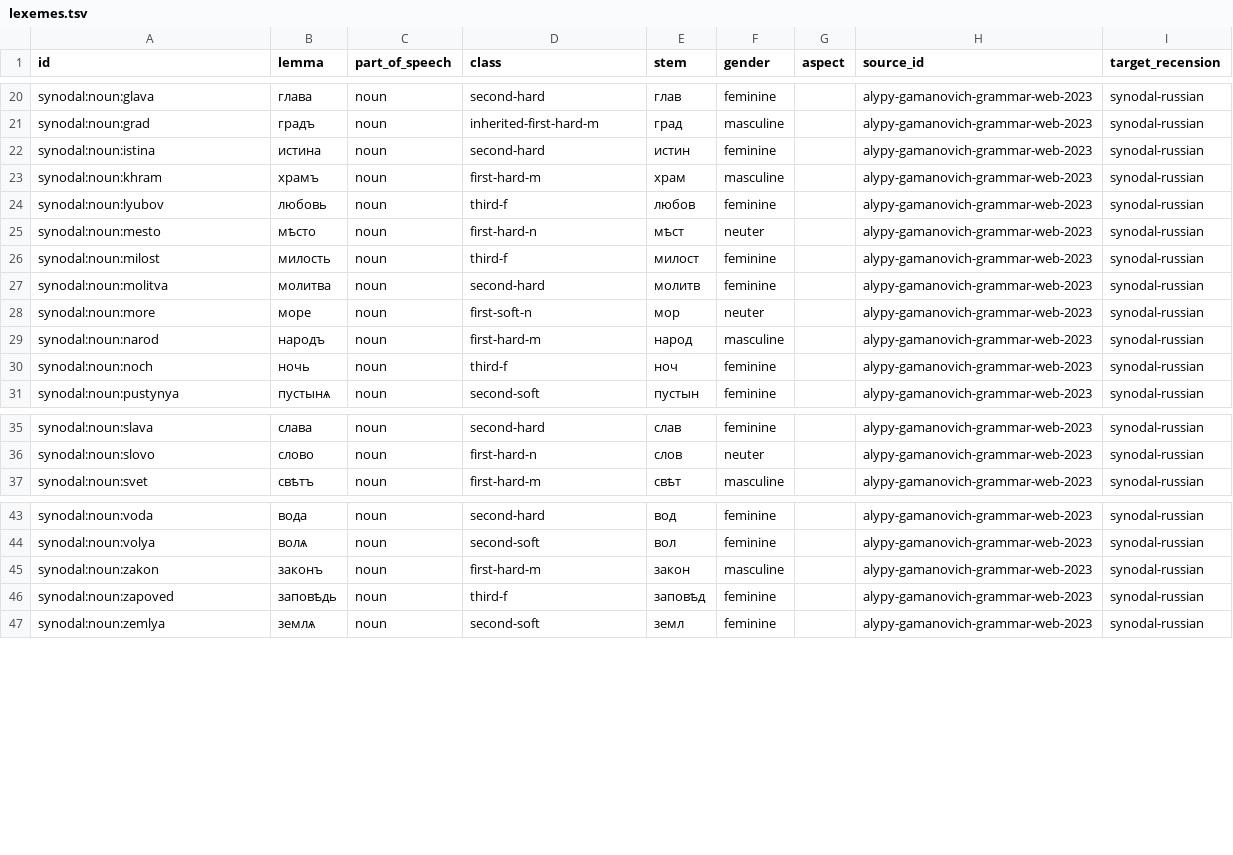
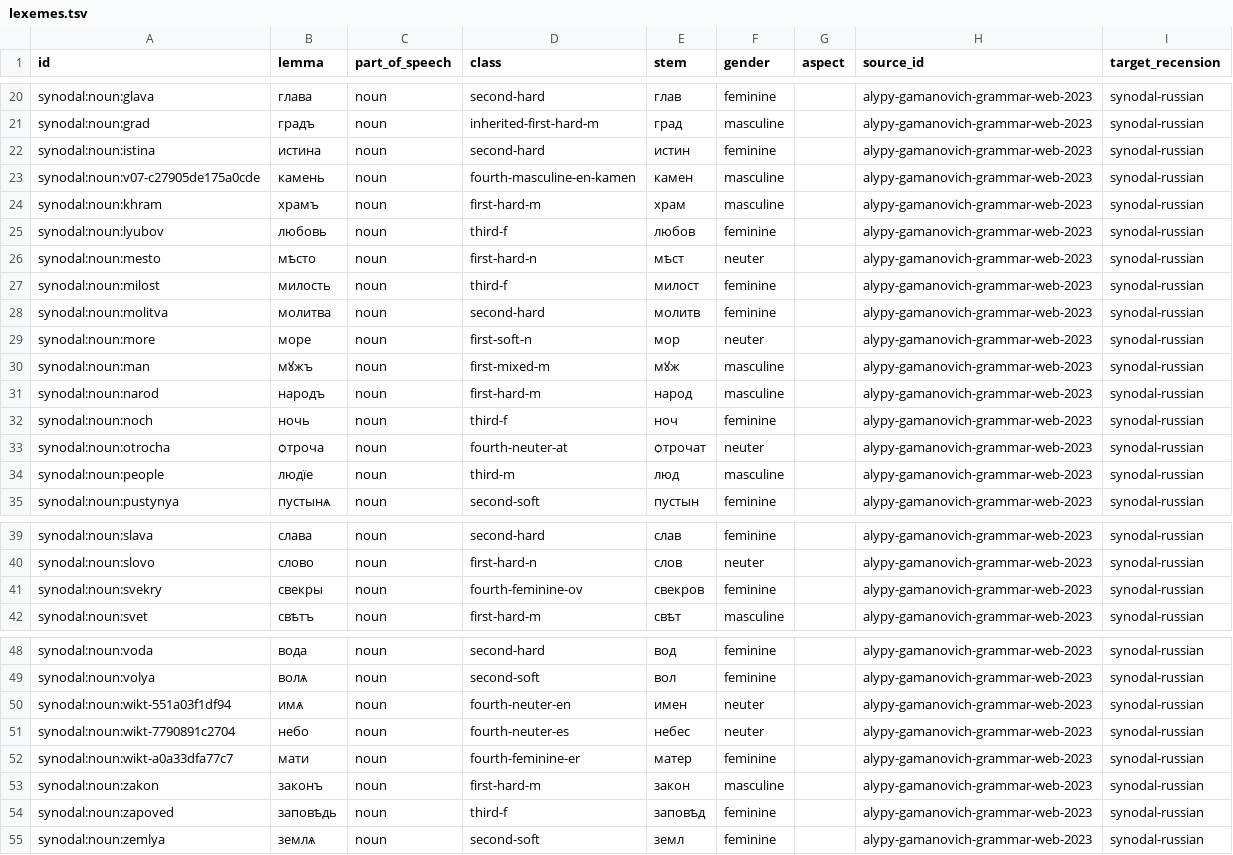
Before and after one commit to gold-silver-copper/church-slavonic, a TSV file: data/synodal/lexemes.tsv, drawn as a sheet; only a part is shown, gaps mark what is left out.

```diff
--- a/data/synodal/lexemes.tsv
+++ b/data/synodal/lexemes.tsv
@@ -22,2 +22,3 @@ synodal:noun:grad	градъ	noun	inherited-first-hard-m	град	masculine		aly
 synodal:noun:istina	истина	noun	second-hard	истин	feminine		alypy-gamanovich-grammar-web-2023	synodal-russian
+synodal:noun:v07-c27905de175a0cde	камень	noun	fourth-masculine-en-kamen	камен	masculine		alypy-gamanovich-grammar-web-2023	synodal-russian
 synodal:noun:khram	храмъ	noun	first-hard-m	храм	masculine		alypy-gamanovich-grammar-web-2023	synodal-russian
@@ -28,4 +29,7 @@ synodal:noun:molitva	молитва	noun	second-hard	молитв	feminine		alyp
 synodal:noun:more	море	noun	first-soft-n	мор	neuter		alypy-gamanovich-grammar-web-2023	synodal-russian
+synodal:noun:man	мꙋжъ	noun	first-mixed-m	мꙋж	masculine		alypy-gamanovich-grammar-web-2023	synodal-russian
 synodal:noun:narod	народъ	noun	first-hard-m	народ	masculine		alypy-gamanovich-grammar-web-2023	synodal-russian
 synodal:noun:noch	ночь	noun	third-f	ноч	feminine		alypy-gamanovich-grammar-web-2023	synodal-russian
+synodal:noun:otrocha	ѻтроча	noun	fourth-neuter-at	ѻтрочат	neuter		alypy-gamanovich-grammar-web-2023	synodal-russian
+synodal:noun:people	людїе	noun	third-m	люд	masculine		alypy-gamanovich-grammar-web-2023	synodal-russian
 synodal:noun:pustynya	пустынѧ	noun	second-soft	пустын	feminine		alypy-gamanovich-grammar-web-2023	synodal-russian
@@ -36,2 +40,3 @@ synodal:noun:slava	слава	noun	second-hard	слав	feminine		alypy-gamanovi
 synodal:noun:slovo	слово	noun	first-hard-n	слов	neuter		alypy-gamanovich-grammar-web-2023	synodal-russian
+synodal:noun:svekry	свекры	noun	fourth-feminine-ov	свекров	feminine		alypy-gamanovich-grammar-web-2023	synodal-russian
 synodal:noun:svet	свѣтъ	noun	first-hard-m	свѣт	masculine		alypy-gamanovich-grammar-web-2023	synodal-russian
@@ -44,2 +49,5 @@ synodal:noun:voda	вода	noun	second-hard	вод	feminine		alypy-gamanovich-gr
 synodal:noun:volya	волѧ	noun	second-soft	вол	feminine		alypy-gamanovich-grammar-web-2023	synodal-russian
+synodal:noun:wikt-551a03f1df94	имѧ	noun	fourth-neuter-en	имен	neuter		alypy-gamanovich-grammar-web-2023	synodal-russian
+synodal:noun:wikt-7790891c2704	небо	noun	fourth-neuter-es	небес	neuter		alypy-gamanovich-grammar-web-2023	synodal-russian
+synodal:noun:wikt-a0a33dfa77c7	мати	noun	fourth-feminine-er	матер	feminine		alypy-gamanovich-grammar-web-2023	synodal-russian
 synodal:noun:zakon	законъ	noun	first-hard-m	закон	masculine		alypy-gamanovich-grammar-web-2023	synodal-russian
```
Also changed, not shown: data/synodal/accent_paradigms.tsv, data/synodal/senses.tsv, 37 other files.
